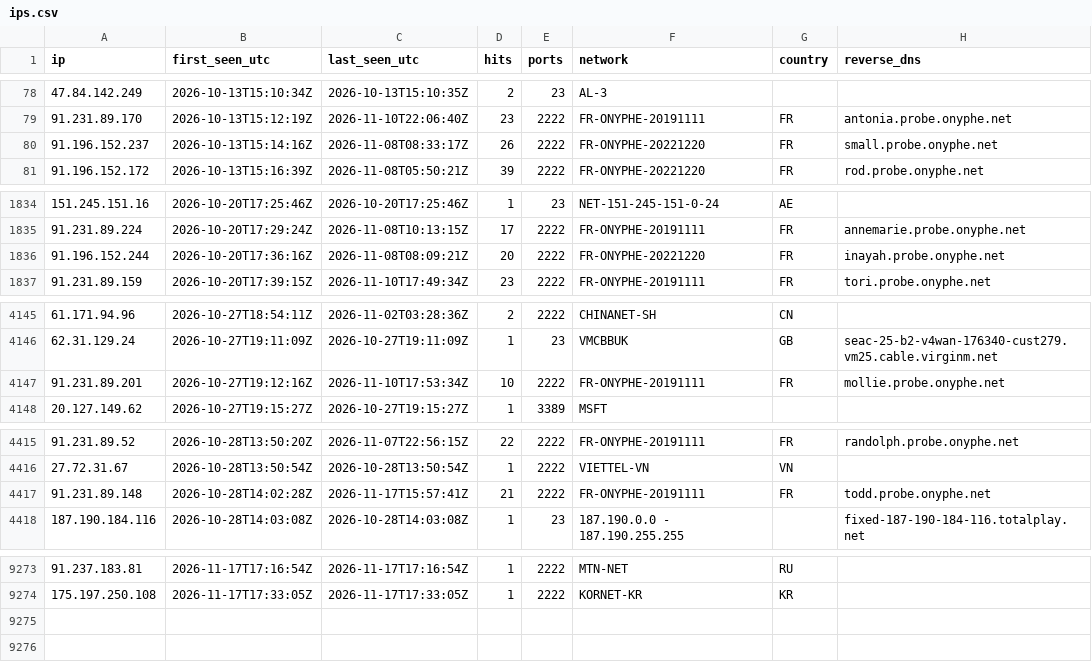
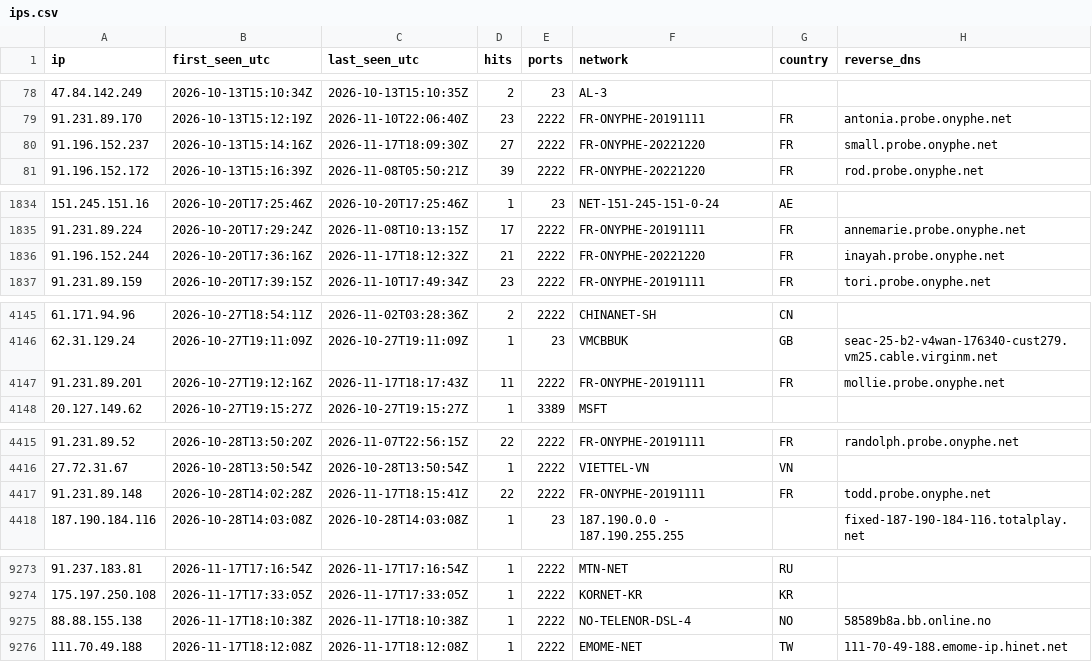
Before and after one commit to yourlocalaccountant/honeypot-db, a CSV file: ips.csv, drawn as a sheet; only a part is shown, gaps mark what is left out; the diff covers the shown part only.

```diff
--- a/ips.csv
+++ b/ips.csv
@@ -79,3 +79,3 @@ ip,first_seen_utc,last_seen_utc,hits,ports,network,country,reverse_dns
 91.231.89.170,2026-10-13T15:12:19Z,2026-11-10T22:06:40Z,23,2222,FR-ONYPHE-20191111,FR,antonia.probe.onyphe.net
-91.196.152.237,2026-10-13T15:14:16Z,2026-11-08T08:33:17Z,26,2222,FR-ONYPHE-20221220,FR,small.probe.onyphe.net
+91.196.152.237,2026-10-13T15:14:16Z,2026-11-17T18:09:30Z,27,2222,FR-ONYPHE-20221220,FR,small.probe.onyphe.net
 91.196.152.172,2026-10-13T15:16:39Z,2026-11-08T05:50:21Z,39,2222,FR-ONYPHE-20221220,FR,rod.probe.onyphe.net
@@ -1835,3 +1835,3 @@ ip,first_seen_utc,last_seen_utc,hits,ports,network,country,reverse_dns
 91.231.89.224,2026-10-20T17:29:24Z,2026-11-08T10:13:15Z,17,2222,FR-ONYPHE-20191111,FR,annemarie.probe.onyphe.net
-91.196.152.244,2026-10-20T17:36:16Z,2026-11-08T08:09:21Z,20,2222,FR-ONYPHE-20221220,FR,inayah.probe.onyphe.net
+91.196.152.244,2026-10-20T17:36:16Z,2026-11-17T18:12:32Z,21,2222,FR-ONYPHE-20221220,FR,inayah.probe.onyphe.net
 91.231.89.159,2026-10-20T17:39:15Z,2026-11-10T17:49:34Z,23,2222,FR-ONYPHE-20191111,FR,tori.probe.onyphe.net
@@ -4146,3 +4146,3 @@ ip,first_seen_utc,last_seen_utc,hits,ports,network,country,reverse_dns
 62.31.129.24,2026-10-27T19:11:09Z,2026-10-27T19:11:09Z,1,23,VMCBBUK,GB,seac-25-b2-v4wan-176340-cust279.vm25.cable.virginm.net
-91.231.89.201,2026-10-27T19:12:16Z,2026-11-10T17:53:34Z,10,2222,FR-ONYPHE-20191111,FR,mollie.probe.onyphe.net
+91.231.89.201,2026-10-27T19:12:16Z,2026-11-17T18:17:43Z,11,2222,FR-ONYPHE-20191111,FR,mollie.probe.onyphe.net
 20.127.149.62,2026-10-27T19:15:27Z,2026-10-27T19:15:27Z,1,3389,MSFT,,
@@ -4416,3 +4416,3 @@ ip,first_seen_utc,last_seen_utc,hits,ports,network,country,reverse_dns
 27.72.31.67,2026-10-28T13:50:54Z,2026-10-28T13:50:54Z,1,2222,VIETTEL-VN,VN,
-91.231.89.148,2026-10-28T14:02:28Z,2026-11-17T15:57:41Z,21,2222,FR-ONYPHE-20191111,FR,todd.probe.onyphe.net
+91.231.89.148,2026-10-28T14:02:28Z,2026-11-17T18:15:41Z,22,2222,FR-ONYPHE-20191111,FR,todd.probe.onyphe.net
 187.190.184.116,2026-10-28T14:03:08Z,2026-10-28T14:03:08Z,1,23,187.190.0.0 - 187.190.255.255,,fixed-187-190-184-116.totalplay.net
@@ -9274 +9274,3 @@ ip,first_seen_utc,last_seen_utc,hits,ports,network,country,reverse_dns
 175.197.250.108,2026-11-17T17:33:05Z,2026-11-17T17:33:05Z,1,2222,KORNET-KR,KR,
+88.88.155.138,2026-11-17T18:10:38Z,2026-11-17T18:10:38Z,1,2222,NO-TELENOR-DSL-4,NO,58589b8a.bb.online.no
+111.70.49.188,2026-11-17T18:12:08Z,2026-11-17T18:12:08Z,1,2222,EMOME-NET,TW,111-70-49-188.emome-ip.hinet.net
```
Also changed, not shown: 10 edited cells elsewhere in this file, 2 other files.
